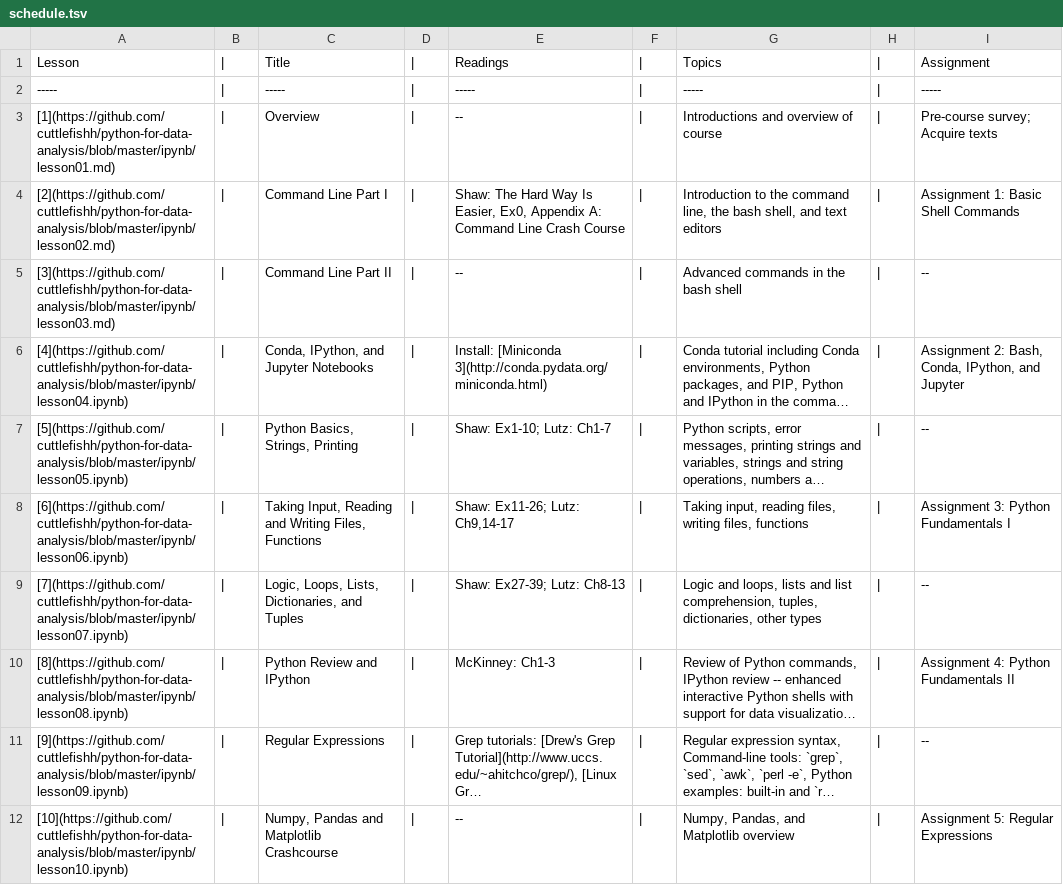
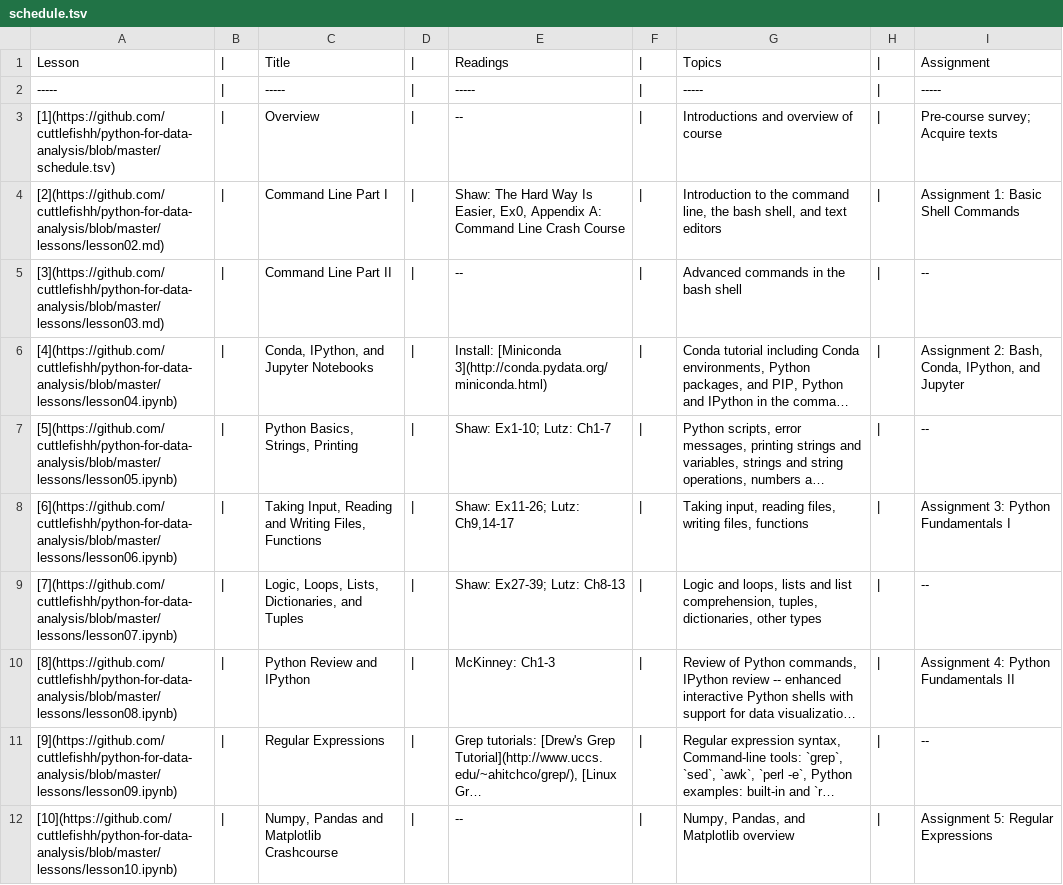
Before and after one commit to cuttlefishh/python-for-data-analysis, a TSV file: schedule.tsv, drawn as a sheet; only a part is shown; long unchanged cells end in …; the diff covers the shown part only; the diff names each change by its address in the sheet, - before the commit and + after, or states it on an @@ line.

Commit message:
minor updates to schedule

```diff
--- a/schedule.tsv
+++ b/schedule.tsv
-A3: [1](https://github.com/cuttlefishh/python-for-data-analysis/blob/master/ipynb/lesson01.md)
+A3: [1](https://github.com/cuttlefishh/python-for-data-analysis/blob/master/schedule.tsv)
-A4: [2](https://github.com/cuttlefishh/python-for-data-analysis/blob/master/ipynb/lesson02.md)
+A4: [2](https://github.com/cuttlefishh/python-for-data-analysis/blob/master/lessons/lesson02.md)
-A5: [3](https://github.com/cuttlefishh/python-for-data-analysis/blob/master/ipynb/lesson03.md)
+A5: [3](https://github.com/cuttlefishh/python-for-data-analysis/blob/master/lessons/lesson03.md)
-A6: [4](https://github.com/cuttlefishh/python-for-data-analysis/blob/master/ipynb/lesson04.ipynb)
+A6: [4](https://github.com/cuttlefishh/python-for-data-analysis/blob/master/lessons/lesson04.ipynb)
-A7: [5](https://github.com/cuttlefishh/python-for-data-analysis/blob/master/ipynb/lesson05.ipynb)
+A7: [5](https://github.com/cuttlefishh/python-for-data-analysis/blob/master/lessons/lesson05.ipynb)
-A8: [6](https://github.com/cuttlefishh/python-for-data-analysis/blob/master/ipynb/lesson06.ipynb)
+A8: [6](https://github.com/cuttlefishh/python-for-data-analysis/blob/master/lessons/lesson06.ipynb)
-A9: [7](https://github.com/cuttlefishh/python-for-data-analysis/blob/master/ipynb/lesson07.ipynb)
+A9: [7](https://github.com/cuttlefishh/python-for-data-analysis/blob/master/lessons/lesson07.ipynb)
-A10: [8](https://github.com/cuttlefishh/python-for-data-analysis/blob/master/ipynb/lesson08.ipynb)
+A10: [8](https://github.com/cuttlefishh/python-for-data-analysis/blob/master/lessons/lesson08.ipynb)
-A11: [9](https://github.com/cuttlefishh/python-for-data-analysis/blob/master/ipynb/lesson09.ipynb)
+A11: [9](https://github.com/cuttlefishh/python-for-data-analysis/blob/master/lessons/lesson09.ipynb)
-A12: [10](https://github.com/cuttlefishh/python-for-data-analysis/blob/master/ipynb/lesson10.ipynb)
+A12: [10](https://github.com/cuttlefishh/python-for-data-analysis/blob/master/lessons/lesson10.ipynb)
```
Also changed, not shown: 10 edited cells elsewhere in this file, 3 other files.
